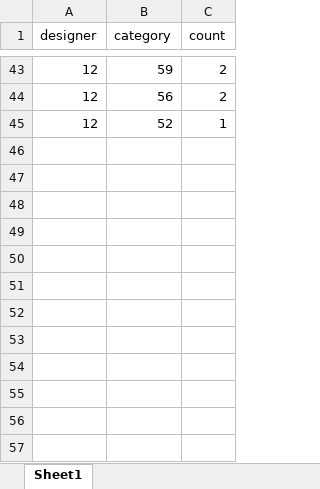
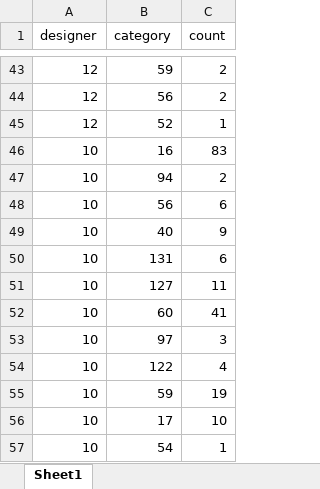
Before and after one commit to fediali/landb, an Excel workbook: public/designer_cat_count.xlsx, sheet Sheet1, drawn as a sheet; only a part is shown, gaps mark what is left out; values as stored, in another font and other column widths than the file's, no borders; the diff names each change by its address in the sheet, - before the commit and + after, or states it on an @@ line.

```diff
--- a/public/designer_cat_count.xlsx (sheet Sheet1)
+++ b/public/designer_cat_count.xlsx (sheet Sheet1)
+row 46: 10 | 16 | 83
+row 47: 10 | 94 | 2
+row 48: 10 | 56 | 6
+row 49: 10 | 40 | 9
+row 50: 10 | 131 | 6
+row 51: 10 | 127 | 11
+row 52: 10 | 60 | 41
+row 53: 10 | 97 | 3
+row 54: 10 | 122 | 4
+row 55: 10 | 59 | 19
+row 56: 10 | 17 | 10
+row 57: 10 | 54 | 1
```
Also changed, not shown: 2 other files.
